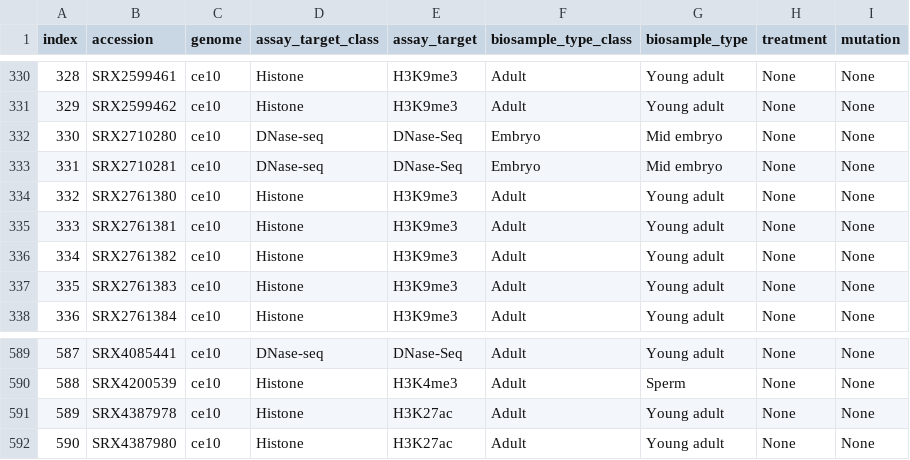
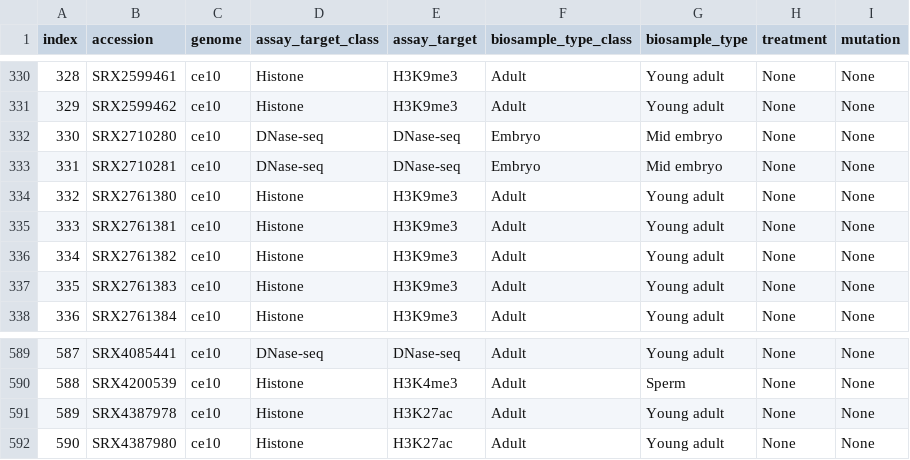
Before and after one commit to FunctionLab/DeepArk, a TSV file: data/caenorhabditis_elegans.tsv, drawn as a sheet; only a part is shown, gaps mark what is left out; the diff covers the shown part only.

```diff
--- a/data/caenorhabditis_elegans.tsv
+++ b/data/caenorhabditis_elegans.tsv
@@ -331,4 +331,4 @@
 329	"SRX2599462"	"ce10"	"Histone"	"H3K9me3"	"Adult"	"Young adult"	"None"	"None"
-330	"SRX2710280"	"ce10"	"DNase-seq"	"DNase-Seq"	"Embryo"	"Mid embryo"	"None"	"None"
-331	"SRX2710281"	"ce10"	"DNase-seq"	"DNase-Seq"	"Embryo"	"Mid embryo"	"None"	"None"
+330	"SRX2710280"	"ce10"	"DNase-seq"	"DNase-seq"	"Embryo"	"Mid embryo"	"None"	"None"
+331	"SRX2710281"	"ce10"	"DNase-seq"	"DNase-seq"	"Embryo"	"Mid embryo"	"None"	"None"
 332	"SRX2761380"	"ce10"	"Histone"	"H3K9me3"	"Adult"	"Young adult"	"None"	"None"
@@ -589,2 +589,2 @@
-587	"SRX4085441"	"ce10"	"DNase-seq"	"DNase-Seq"	"Adult"	"Young adult"	"None"	"None"
+587	"SRX4085441"	"ce10"	"DNase-seq"	"DNase-seq"	"Adult"	"Young adult"	"None"	"None"
 588	"SRX4200539"	"ce10"	"Histone"	"H3K4me3"	"Adult"	"Sperm"	"None"	"None"
```
Also changed, not shown: 54 edited cells elsewhere in this file, data/drosophila_melanogaster.tsv.
